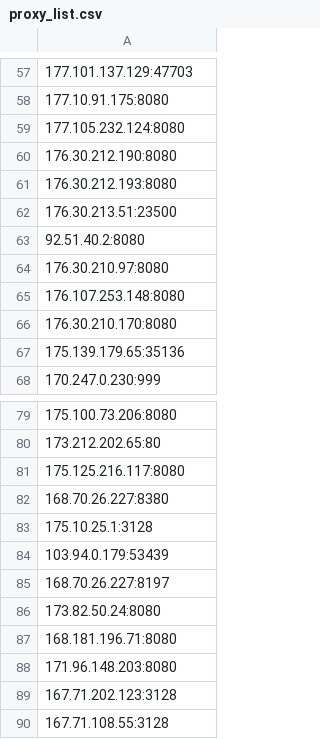
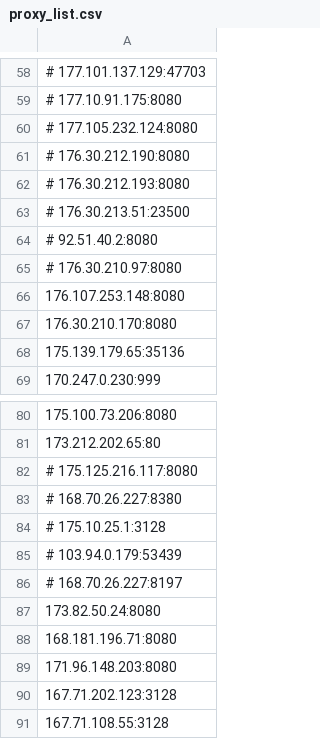
Before and after one commit to muflone/vpngate-extract, a CSV file: proxy_list.csv, drawn as a sheet; only a part is shown, gaps mark what is left out; the diff covers the shown part only.

```diff
--- a/proxy_list.csv
+++ b/proxy_list.csv
@@ -57,9 +58,9 @@
-177.101.137.129:47703
-177.10.91.175:8080
-177.105.232.124:8080
-176.30.212.190:8080
-176.30.212.193:8080
-176.30.213.51:23500
-92.51.40.2:8080
-176.30.210.97:8080
+# 177.101.137.129:47703
+# 177.10.91.175:8080
+# 177.105.232.124:8080
+# 176.30.212.190:8080
+# 176.30.212.193:8080
+# 176.30.213.51:23500
+# 92.51.40.2:8080
+# 176.30.210.97:8080
 176.107.253.148:8080
@@ -80,7 +81,7 @@
 173.212.202.65:80
-175.125.216.117:8080
-168.70.26.227:8380
-175.10.25.1:3128
-103.94.0.179:53439
-168.70.26.227:8197
+# 175.125.216.117:8080
+# 168.70.26.227:8380
+# 175.10.25.1:3128
+# 103.94.0.179:53439
+# 168.70.26.227:8197
 173.82.50.24:8080
```
Also changed, not shown: 1 added row and 47 edited cells elsewhere in this file, 3 other files.
